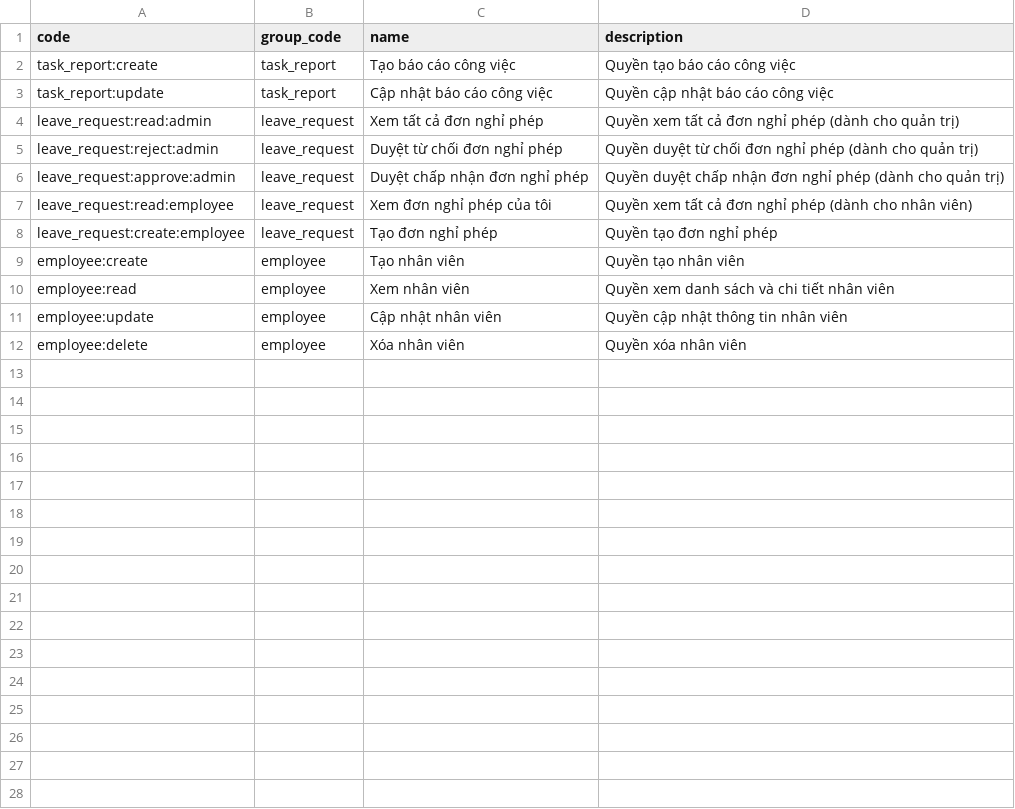
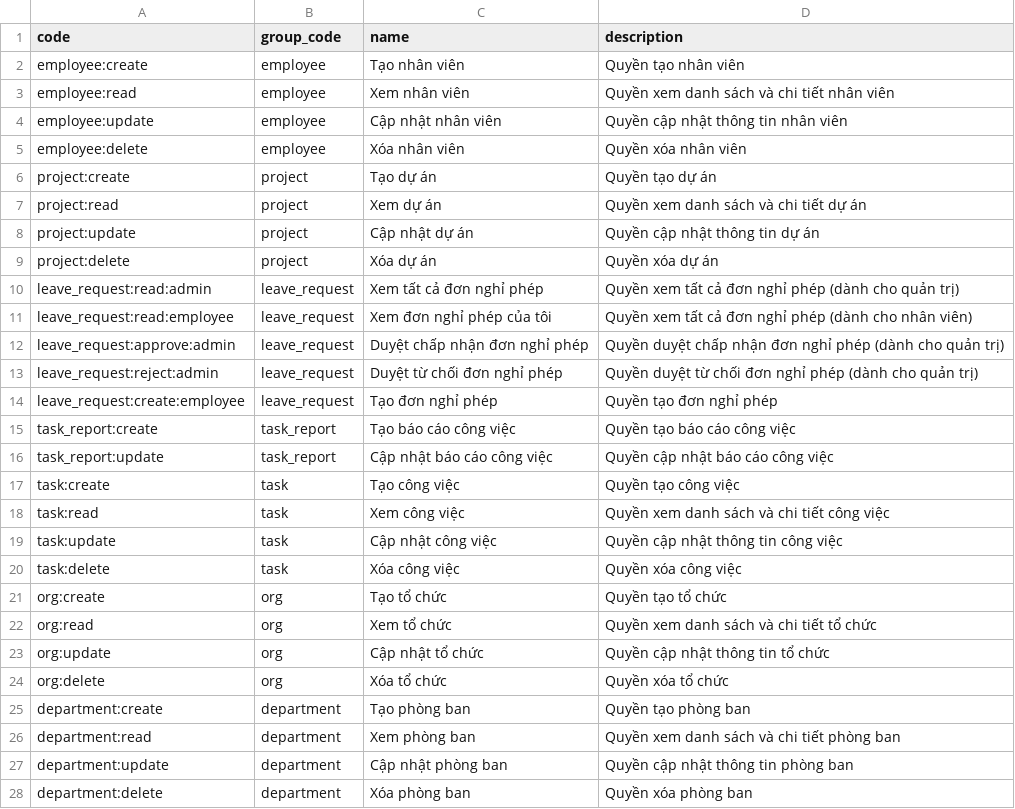
Before and after one commit to longgggwwww/hrm-ms-permission, a CSV file: data/perm.csv, drawn as a sheet; only a part is shown; the diff covers the shown part only.

Commit message:
enhance: seed more perms

```diff
--- a/data/perm.csv
+++ b/data/perm.csv
@@ -1,9 +1,2 @@
 code,group_code,name,description
-task_report:create,task_report,Tạo báo cáo công việc,Quyền tạo báo cáo công việc
-task_report:update,task_report,Cập nhật báo cáo công việc,Quyền cập nhật báo cáo công việc
-leave_request:read:admin,leave_request,Xem tất cả đơn nghỉ phép,Quyền xem tất cả đơn nghỉ phép (dành cho quản trị)
-leave_request:reject:admin,leave_request,Duyệt từ chối đơn nghỉ phép,Quyền duyệt từ chối đơn nghỉ phép (dành cho quản trị)
-leave_request:approve:admin,leave_request,Duyệt chấp nhận đơn nghỉ phép,Quyền duyệt chấp nhận đơn nghỉ phép (dành cho quản trị)
-leave_request:read:employee,leave_request,Xem đơn nghỉ phép của tôi,Quyền xem tất cả đơn nghỉ phép (dành cho nhân viên)
-leave_request:create:employee,leave_request,Tạo đơn nghỉ phép,Quyền tạo đơn nghỉ phép
 employee:create,employee,Tạo nhân viên,Quyền tạo nhân viên
@@ -12 +5,24 @@ employee:update,employee,Cập nhật nhân viên,Quyền cập nhật thông ti
 employee:delete,employee,Xóa nhân viên,Quyền xóa nhân viên
+project:create,project,Tạo dự án,Quyền tạo dự án
+project:read,project,Xem dự án,Quyền xem danh sách và chi tiết dự án
+project:update,project,Cập nhật dự án,Quyền cập nhật thông tin dự án
+project:delete,project,Xóa dự án,Quyền xóa dự án
+leave_request:read:admin,leave_request,Xem tất cả đơn nghỉ phép,Quyền xem tất cả đơn nghỉ phép (dành cho quản trị)
+leave_request:read:employee,leave_request,Xem đơn nghỉ phép của tôi,Quyền xem tất cả đơn nghỉ phép (dành cho nhân viên)
+leave_request:approve:admin,leave_request,Duyệt chấp nhận đơn nghỉ phép,Quyền duyệt chấp nhận đơn nghỉ phép (dành cho quản trị)
+leave_request:reject:admin,leave_request,Duyệt từ chối đơn nghỉ phép,Quyền duyệt từ chối đơn nghỉ phép (dành cho quản trị)
+leave_request:create:employee,leave_request,Tạo đơn nghỉ phép,Quyền tạo đơn nghỉ phép
+task_report:create,task_report,Tạo báo cáo công việc,Quyền tạo báo cáo công việc
+task_report:update,task_report,Cập nhật báo cáo công việc,Quyền cập nhật báo cáo công việc
+task:create,task,Tạo công việc,Quyền tạo công việc
+task:read,task,Xem công việc,Quyền xem danh sách và chi tiết công việc
+task:update,task,Cập nhật công việc,Quyền cập nhật thông tin công việc
+task:delete,task,Xóa công việc,Quyền xóa công việc
+org:create,org,Tạo tổ chức,Quyền tạo tổ chức
+org:read,org,Xem tổ chức,Quyền xem danh sách và chi tiết tổ chức
+org:update,org,Cập nhật tổ chức,Quyền cập nhật thông tin tổ chức
+org:delete,org,Xóa tổ chức,Quyền xóa tổ chức
+department:create,department,Tạo phòng ban,Quyền tạo phòng ban
+department:read,department,Xem phòng ban,Quyền xem danh sách và chi tiết phòng ban
+department:update,department,Cập nhật phòng ban,Quyền cập nhật thông tin phòng ban
+department:delete,department,Xóa phòng ban,Quyền xóa phòng ban
```
Also changed, not shown: 8 added rows elsewhere in this file, data/role.csv, 3 other files.
